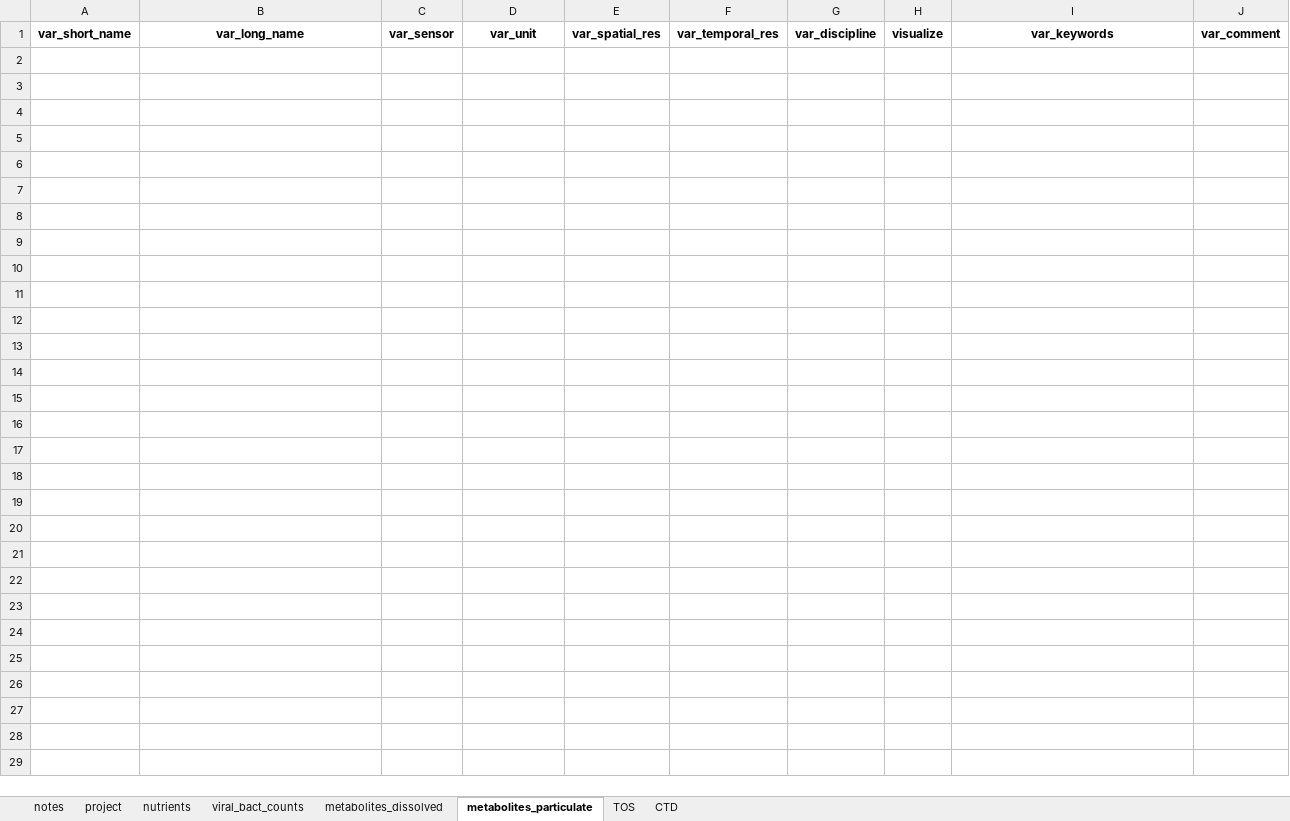
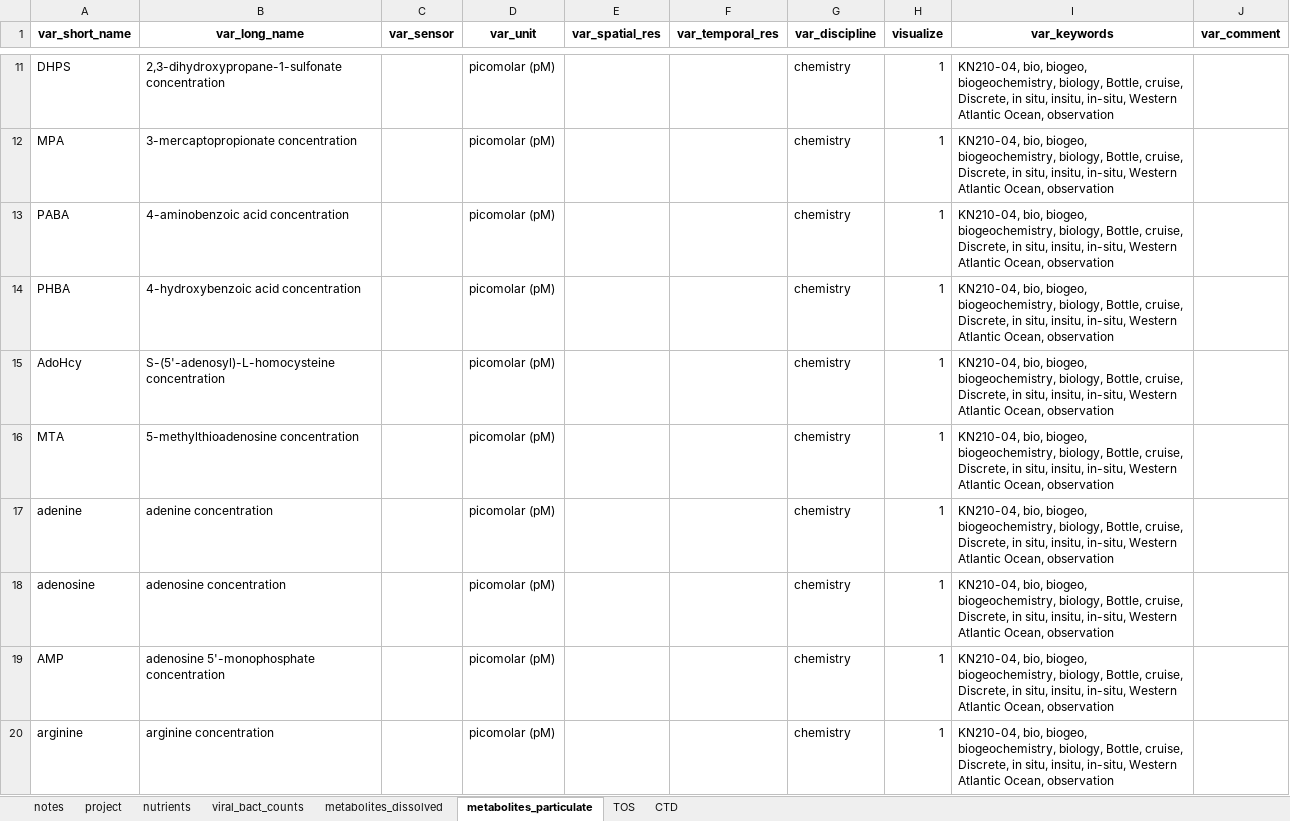
Before and after one commit to redbluewater/DeepDOM, an Excel workbook: CMAP_variableMetadata_additions.xlsx, sheet metabolites_particulate, drawn as a sheet; only a part is shown, gaps mark what is left out; values as stored, in another font and other column widths than the file's, no borders; the diff covers the shown part only; the diff names each change by its address in the sheet, - before the commit and + after, or states it on an @@ line.

```diff
--- a/CMAP_variableMetadata_additions.xlsx (sheet metabolites_particulate)
+++ b/CMAP_variableMetadata_additions.xlsx (sheet metabolites_particulate)
+row 11: DHPS | 2,3-dihydroxypropane-1-sulfonate concentration |  | picomolar (pM) |  |  | chemistry | 1 | KN210-04, bio, biogeo, biogeochemistry, biology, Bottle, cruise, Discrete, in situ, insitu, in-situ, Western Atlantic Ocean, observation
+row 12: MPA | 3-mercaptopropionate concentration |  | picomolar (pM) |  |  | chemistry | 1 | KN210-04, bio, biogeo, biogeochemistry, biology, Bottle, cruise, Discrete, in situ, insitu, in-situ, Western Atlantic Ocean, observation
+row 13: PABA | 4-aminobenzoic acid concentration |  | picomolar (pM) |  |  | chemistry | 1 | KN210-04, bio, biogeo, biogeochemistry, biology, Bottle, cruise, Discrete, in situ, insitu, in-situ, Western Atlantic Ocean, observation
+row 14: PHBA | 4-hydroxybenzoic acid concentration |  | picomolar (pM) |  |  | chemistry | 1 | KN210-04, bio, biogeo, biogeochemistry, biology, Bottle, cruise, Discrete, in situ, insitu, in-situ, Western Atlantic Ocean, observation
+row 15: AdoHcy | S-(5'-adenosyl)-L-homocysteine concentration |  | picomolar (pM) |  |  | chemistry | 1 | KN210-04, bio, biogeo, biogeochemistry, biology, Bottle, cruise, Discrete, in situ, insitu, in-situ, Western Atlantic Ocean, observation
+row 16: MTA | 5-methylthioadenosine concentration |  | picomolar (pM) |  |  | chemistry | 1 | KN210-04, bio, biogeo, biogeochemistry, biology, Bottle, cruise, Discrete, in situ, insitu, in-situ, Western Atlantic Ocean, observation
+row 17: adenine | adenine concentration |  | picomolar (pM) |  |  | chemistry | 1 | KN210-04, bio, biogeo, biogeochemistry, biology, Bottle, cruise, Discrete, in situ, insitu, in-situ, Western Atlantic Ocean, observation
+row 18: adenosine | adenosine concentration |  | picomolar (pM) |  |  | chemistry | 1 | KN210-04, bio, biogeo, biogeochemistry, biology, Bottle, cruise, Discrete, in situ, insitu, in-situ, Western Atlantic Ocean, observation
+row 19: AMP | adenosine 5'-monophosphate concentration |  | picomolar (pM) |  |  | chemistry | 1 | KN210-04, bio, biogeo, biogeochemistry, biology, Bottle, cruise, Discrete, in situ, insitu, in-situ, Western Atlantic Ocean, observation
+row 20: arginine | arginine concentration |  | picomolar (pM) |  |  | chemistry | 1 | KN210-04, bio, biogeo, biogeochemistry, biology, Bottle, cruise, Discrete, in situ, insitu, in-situ, Western Atlantic Ocean, observation
```
Also changed, not shown: 56 added rows elsewhere in this sheet, sheet metabolites_dissolved, sheet CTD, sheet viral_bact_counts, sheet TOS, sheet project, 5 other files.
